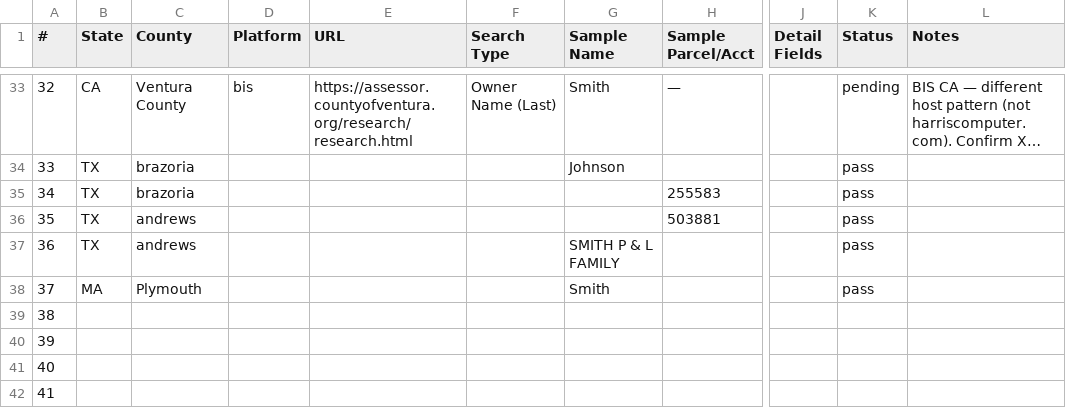
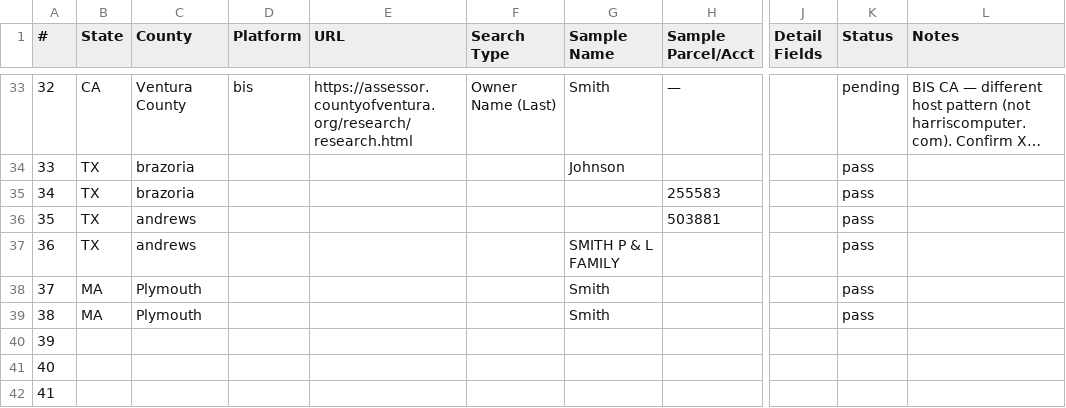
Before and after one commit to Git-Opusone/Sriman-OpusRepo, a CSV file: docs/staging-test-tracker-testcases.csv, drawn as a sheet; only a part is shown, gaps mark what is left out; long unchanged cells end in …; the diff names each change by its address in the sheet, - before the commit and + after, or states it on an @@ line.

Commit message:
push24april26-1

```diff
--- a/docs/staging-test-tracker-testcases.csv
+++ b/docs/staging-test-tracker-testcases.csv
-B39 (State): (empty)
+B39 (State): MA
-C39 (County): (empty)
+C39 (County): Plymouth
-G39 (Sample Name): (empty)
+G39 (Sample Name): Smith
-K39 (Status): (empty)
+K39 (Status): pass
```
